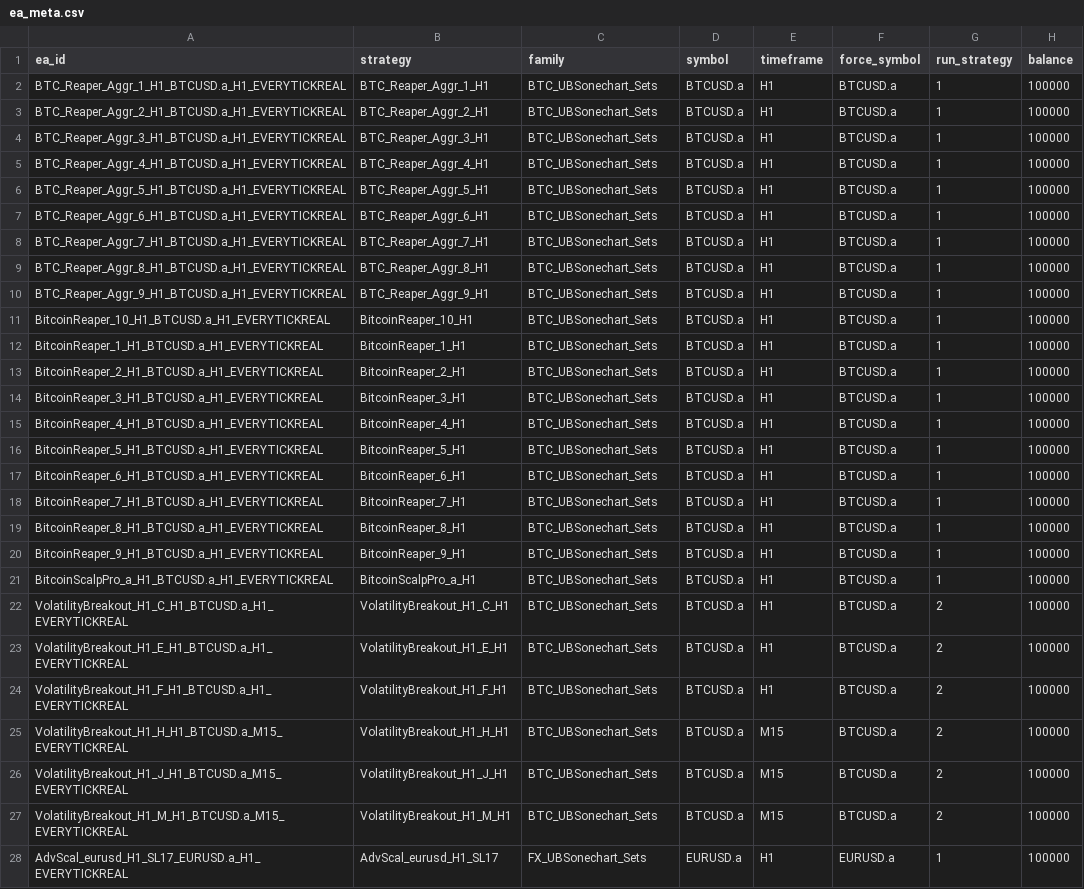
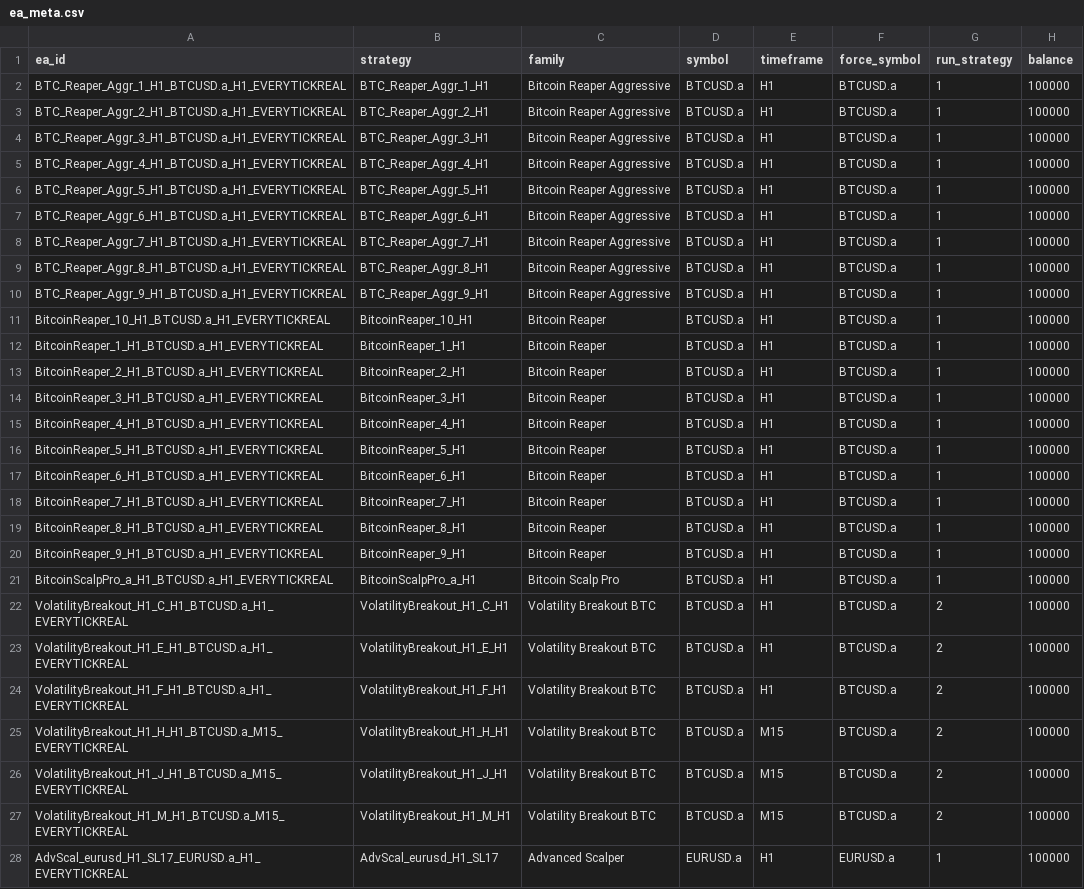
Before and after one commit to alphapapi-ctrl/EA_Portfolio_engine, a CSV file: timeline/proxy_3m_tick/ea_meta.csv, drawn as a sheet; only a part is shown; the diff covers the shown part only; the diff names each change by its address in the sheet, - before the commit and + after, or states it on an @@ line.

```diff
--- a/timeline/proxy_3m_tick/ea_meta.csv
+++ b/timeline/proxy_3m_tick/ea_meta.csv
-C2:C10 (family): BTC_UBSonechart_Sets
+C2:C10 (family): Bitcoin Reaper Aggressive
-C11:C20 (family): BTC_UBSonechart_Sets
+C11:C20 (family): Bitcoin Reaper
-C21 (family): BTC_UBSonechart_Sets
+C21 (family): Bitcoin Scalp Pro
-C22:C27 (family): BTC_UBSonechart_Sets
+C22:C27 (family): Volatility Breakout BTC
-C28 (family): FX_UBSonechart_Sets
+C28 (family): Advanced Scalper
```
Also changed, not shown: 111 edited cells elsewhere in this file, timeline/main_pool_2018/ea_meta.csv, 6 other files.
